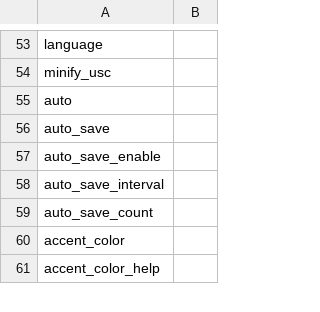
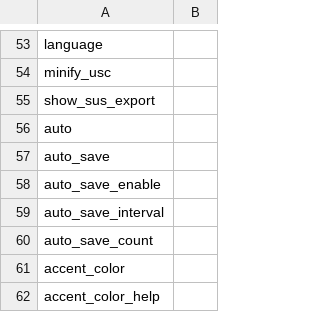
Before and after one commit to rodneykeilson/MikuMikuWorldEX, a CSV file: MikuMikuWorld/res/i18n/.template.csv, drawn as a sheet; only a part is shown, gaps mark what is left out; the diff names each change by its address in the sheet, - before the commit and + after, or states it on an @@ line.

```diff
--- a/MikuMikuWorld/res/i18n/.template.csv
+++ b/MikuMikuWorld/res/i18n/.template.csv
+row 55: show_sus_export
```
Also changed, not shown: MikuMikuWorld/res/i18n/en.csv, MikuMikuWorld/res/i18n/ja.csv, 5 other files.
